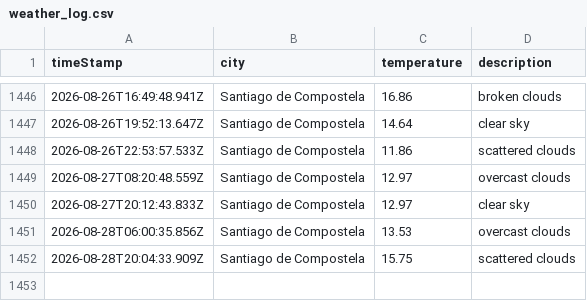
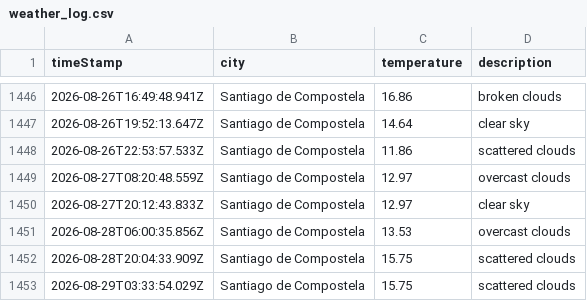
Before and after one commit to jimcousins/Weather-App, a CSV file: data/weather_log.csv, drawn as a sheet; only a part is shown, gaps mark what is left out.

```diff
--- a/data/weather_log.csv
+++ b/data/weather_log.csv
@@ -1452 +1452,2 @@ timeStamp,city,temperature,description
 2026-08-28T20:04:33.909Z,Santiago de Compostela,15.75,scattered clouds
+2026-08-29T03:33:54.029Z,Santiago de Compostela,15.75,scattered clouds
```
Also changed, not shown: 1 other file.
